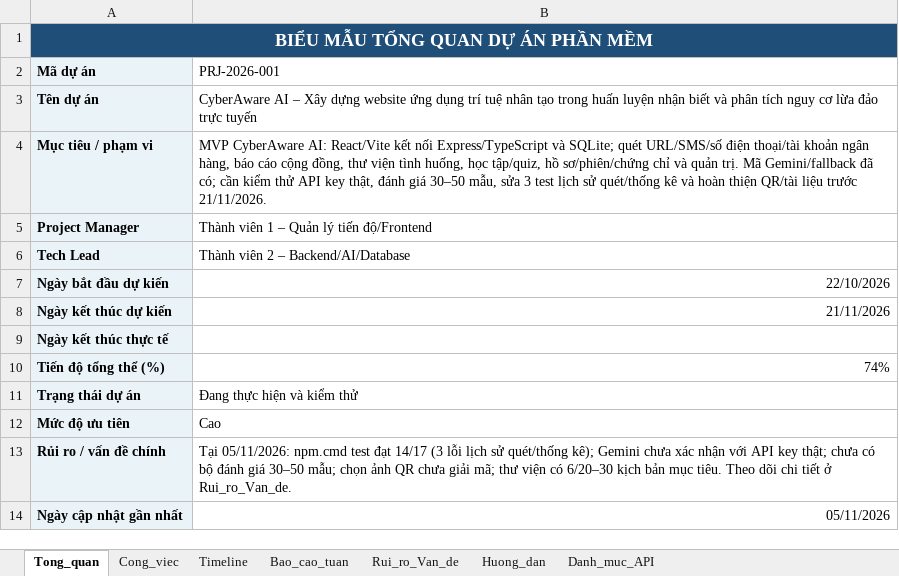
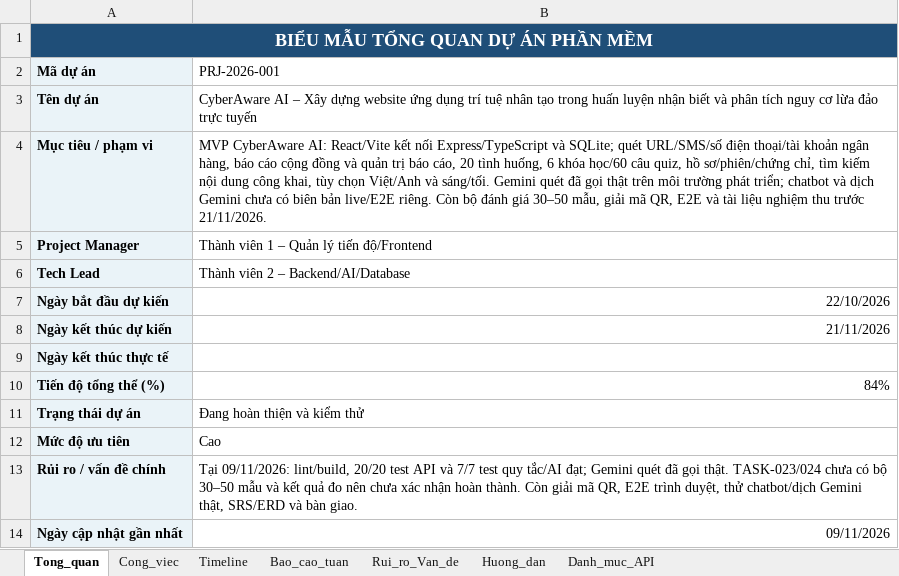
Before and after one commit to 2neiuh9-Cirr/CyberAware-AI, an Excel workbook: docs/plans/Ke_hoach_tien_do_CyberAwareAI.xlsx, sheet Tong_quan, drawn as a sheet; values as stored, in another font and other column widths than the file's, no borders; charts and pictures not drawn; the diff names each change by its address in the sheet, - before the commit and + after, or states it on an @@ line.

```diff
--- a/docs/plans/Ke_hoach_tien_do_CyberAwareAI.xlsx (sheet Tong_quan)
+++ b/docs/plans/Ke_hoach_tien_do_CyberAwareAI.xlsx (sheet Tong_quan)
-B4 (PRJ-2026-001): …cáo cộng đồng, thư viện tình huống, học tập/quiz, hồ sơ/phiên/chứng chỉ và quản trị. Mã Gemini/fallback đã có; cần kiểm thử API key thật, đánh giá 30–50 mẫu, sửa 3 test lịch sử quét/thống kê và hoàn thiện QR/tài liệu trước 21/11/2026.
+B4 (PRJ-2026-001): …cáo cộng đồng và quản trị báo cáo, 20 tình huống, 6 khóa học/60 câu quiz, hồ sơ/phiên/chứng chỉ, tìm kiếm nội dung công khai, tùy chọn Việt/Anh và sáng/tối. Gemini quét đã gọi thật trên môi trường phát triển; chatbot và dịch Gemini chưa có biên bản live/E2E riêng. Còn bộ đánh giá 30–50 mẫu, giải mã QR, E2E và tài liệu nghiệm thu trước 21/11/2026.
-B10 (PRJ-2026-001): 74%
+B10 (PRJ-2026-001): 84%
-B11 (PRJ-2026-001): Đang thực hiện và kiểm thử
+B11 (PRJ-2026-001): Đang hoàn thiện và kiểm thử
-B13 (PRJ-2026-001): Tại 05/11/2026: npm.cmd test đạt 14/17 (3 lỗi lịch sử quét/thống kê); Gemini chưa xác nhận với API key thật; chưa có bộ đánh giá 30–50 mẫu; chọn ảnh QR chưa giải mã; thư viện có 6/20–30 kịch bản mục tiêu. Theo dõi chi tiết ở Rui_ro_Van_de.
+B13 (PRJ-2026-001): Tại 09/11/2026: lint/build, 20/20 test API và 7/7 test quy tắc/AI đạt; Gemini quét đã gọi thật. TASK-023/024 chưa có bộ 30–50 mẫu và kết quả đo nên chưa xác nhận hoàn thành. Còn giải mã QR, E2E trình duyệt, thử chatbot/dịch Gemini thật, SRS/ERD và bàn giao.
-B14 (PRJ-2026-001): 05/11/2026
+B14 (PRJ-2026-001): 09/11/2026
```
Also changed, not shown: sheet Cong_viec, sheet Danh_muc_API, sheet Bao_cao_tuan, sheet Rui_ro_Van_de, sheet Timeline, sheet Huong_dan, formulas that keep their value, 22 other files.
